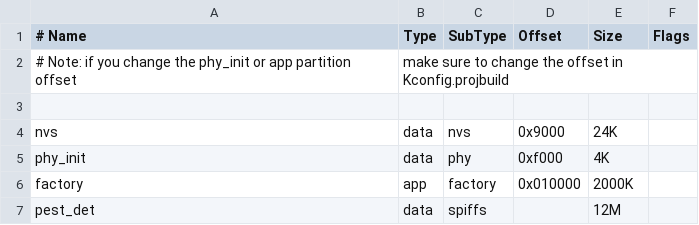
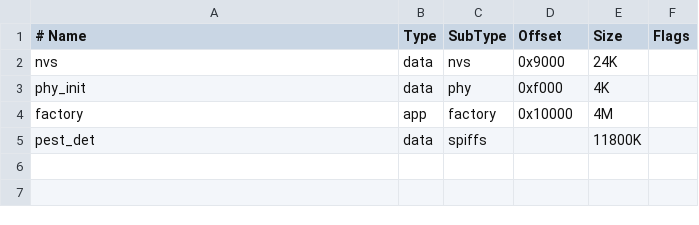
Before and after one commit to xiuyi007/yolo-esp, a CSV file: deployment/partitions2.csv, drawn as a sheet; removed rows and columns are numbered as before the commit, all else as after; the diff names each change by its address in the sheet, - before the commit and + after, or states it on an @@ line.

```diff
--- a/deployment/partitions2.csv
+++ b/deployment/partitions2.csv
-row 2: # Note: if you change the phy_init or app partition offset | make sure to change the offset in Kconfig.projbuild
-row 3: (empty)
-D4 (Offset): 0x010000
+D4 (Offset): 0x10000
-E4 (Size): 2000K
+E4 (Size): 4M
-E5 (Size): 12M
+E5 (Size): 11800K
```
Also changed, not shown: 9 other files.
